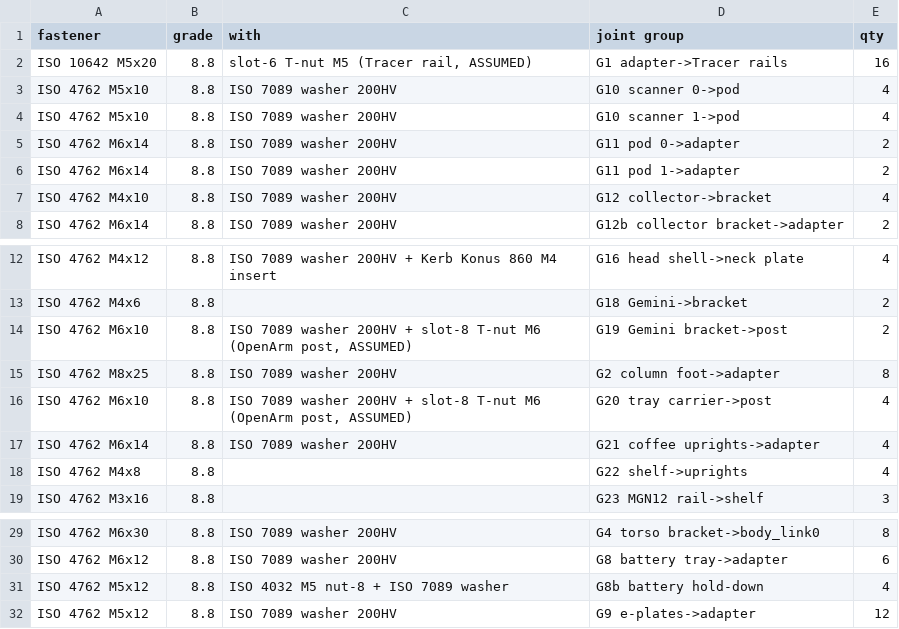
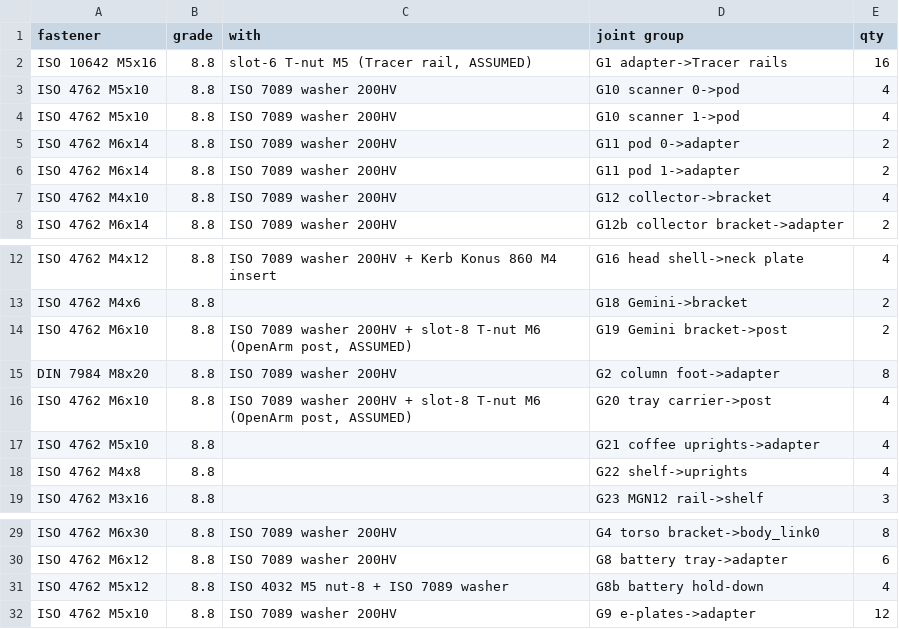
Before and after one commit to VenetoStato/giorgio, a CSV file: cad/out/bom_fasteners.csv, drawn as a sheet; only a part is shown, gaps mark what is left out.

```diff
--- a/cad/out/bom_fasteners.csv
+++ b/cad/out/bom_fasteners.csv
@@ -1,3 +1,3 @@
 fastener,grade,with,joint group,qty
-ISO 10642 M5x20,8.8,"slot-6 T-nut M5 (Tracer rail, ASSUMED)",G1 adapter->Tracer rails,16
+ISO 10642 M5x16,8.8,"slot-6 T-nut M5 (Tracer rail, ASSUMED)",G1 adapter->Tracer rails,16
 ISO 4762 M5x10,8.8,ISO 7089 washer 200HV,G10 scanner 0->pod,4
@@ -14,5 +14,5 @@ ISO 4762 M4x6,8.8,,G18 Gemini->bracket,2
 ISO 4762 M6x10,8.8,"ISO 7089 washer 200HV + slot-8 T-nut M6 (OpenArm post, ASSUMED)",G19 Gemini bracket->post,2
-ISO 4762 M8x25,8.8,ISO 7089 washer 200HV,G2 column foot->adapter,8
+DIN 7984 M8x20,8.8,ISO 7089 washer 200HV,G2 column foot->adapter,8
 ISO 4762 M6x10,8.8,"ISO 7089 washer 200HV + slot-8 T-nut M6 (OpenArm post, ASSUMED)",G20 tray carrier->post,4
-ISO 4762 M6x14,8.8,ISO 7089 washer 200HV,G21 coffee uprights->adapter,4
+ISO 4762 M5x10,8.8,,G21 coffee uprights->adapter,4
 ISO 4762 M4x8,8.8,,G22 shelf->uprights,4
@@ -31,2 +31,2 @@ ISO 4762 M6x12,8.8,ISO 7089 washer 200HV,G8 battery tray->adapter,6
 ISO 4762 M5x12,8.8,ISO 4032 M5 nut-8 + ISO 7089 washer,G8b battery hold-down,4
-ISO 4762 M5x12,8.8,ISO 7089 washer 200HV,G9 e-plates->adapter,12
+ISO 4762 M5x10,8.8,ISO 7089 washer 200HV,G9 e-plates->adapter,12
```
Also changed, not shown: cad/out/bom_parts.csv, 14 other files.
